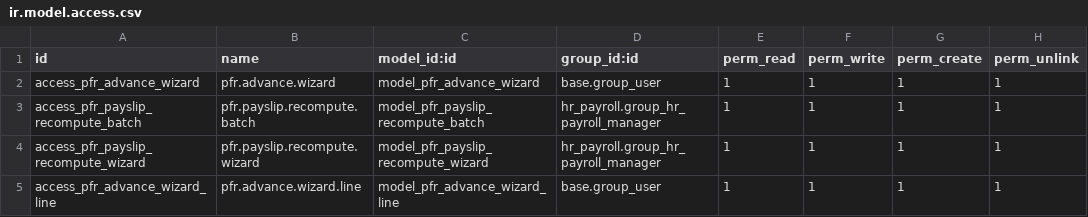
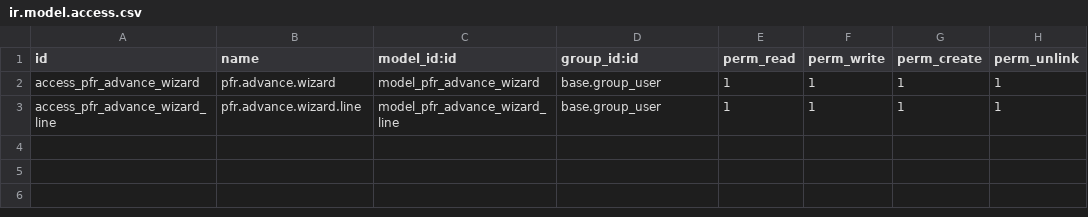
Before and after one commit to Anabtawi-Invest/Anabtawi-Group, a CSV file: payroll_fix_recon/security/ir.model.access.csv, drawn as a sheet.

```diff
--- a/payroll_fix_recon/security/ir.model.access.csv
+++ b/payroll_fix_recon/security/ir.model.access.csv
@@ -2,4 +2,2 @@ id,name,model_id:id,group_id:id,perm_read,perm_write,perm_create,perm_unlink
 access_pfr_advance_wizard,pfr.advance.wizard,model_pfr_advance_wizard,base.group_user,1,1,1,1
-access_pfr_payslip_recompute_batch,pfr.payslip.recompute.batch,model_pfr_payslip_recompute_batch,hr_payroll.group_hr_payroll_manager,1,1,1,1
-access_pfr_payslip_recompute_wizard,pfr.payslip.recompute.wizard,model_pfr_payslip_recompute_wizard,hr_payroll.group_hr_payroll_manager,1,1,1,1
 access_pfr_advance_wizard_line,pfr.advance.wizard.line,model_pfr_advance_wizard_line,base.group_user,1,1,1,1
```
Also changed, not shown: 15 other files.
